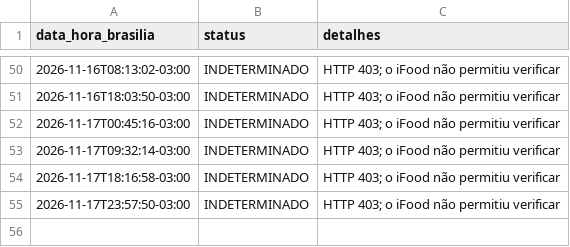
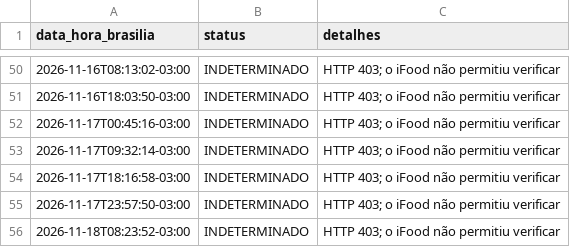
Before and after one commit to LuahCaroline/baudelaire-monitor, a CSV file: data/historico.csv, drawn as a sheet; only a part is shown, gaps mark what is left out; the diff names each change by its address in the sheet, - before the commit and + after, or states it on an @@ line.

```diff
--- a/data/historico.csv
+++ b/data/historico.csv
+row 56: 2026-11-18T08:23:52-03:00 | INDETERMINADO | HTTP 403; o iFood não permitiu verificar
```
Also changed, not shown: 1 other file.
